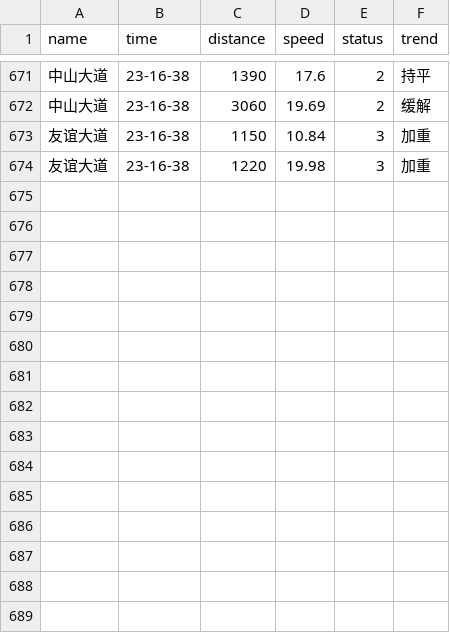
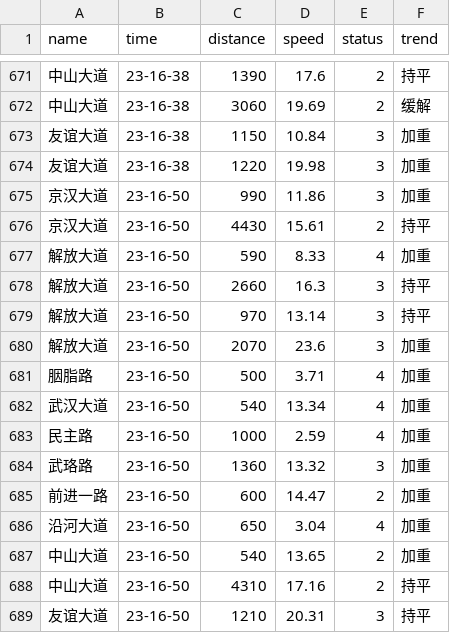
Before and after one commit to HereIsZephyrus/trunklevel_evaluation, a CSV file: result/section_info.csv, drawn as a sheet; only a part is shown, gaps mark what is left out.

```diff
--- a/result/section_info.csv
+++ b/result/section_info.csv
@@ -674 +674,16 @@ name,time,distance,speed,status,trend
 友谊大道,23-16-38,1220,19.98,3,加重
+京汉大道,23-16-50,990,11.86,3,加重
+京汉大道,23-16-50,4430,15.61,2,持平
+解放大道,23-16-50,590,8.33,4,加重
+解放大道,23-16-50,2660,16.3,3,持平
+解放大道,23-16-50,970,13.14,3,持平
+解放大道,23-16-50,2070,23.6,3,加重
+胭脂路,23-16-50,500,3.71,4,加重
+武汉大道,23-16-50,540,13.34,4,加重
+民主路,23-16-50,1000,2.59,4,加重
+武珞路,23-16-50,1360,13.32,3,加重
+前进一路,23-16-50,600,14.47,2,加重
+沿河大道,23-16-50,650,3.04,4,加重
+中山大道,23-16-50,540,13.65,2,加重
+中山大道,23-16-50,4310,17.16,2,持平
+友谊大道,23-16-50,1210,20.31,3,持平
```
Also changed, not shown: result/basic_info.csv.
